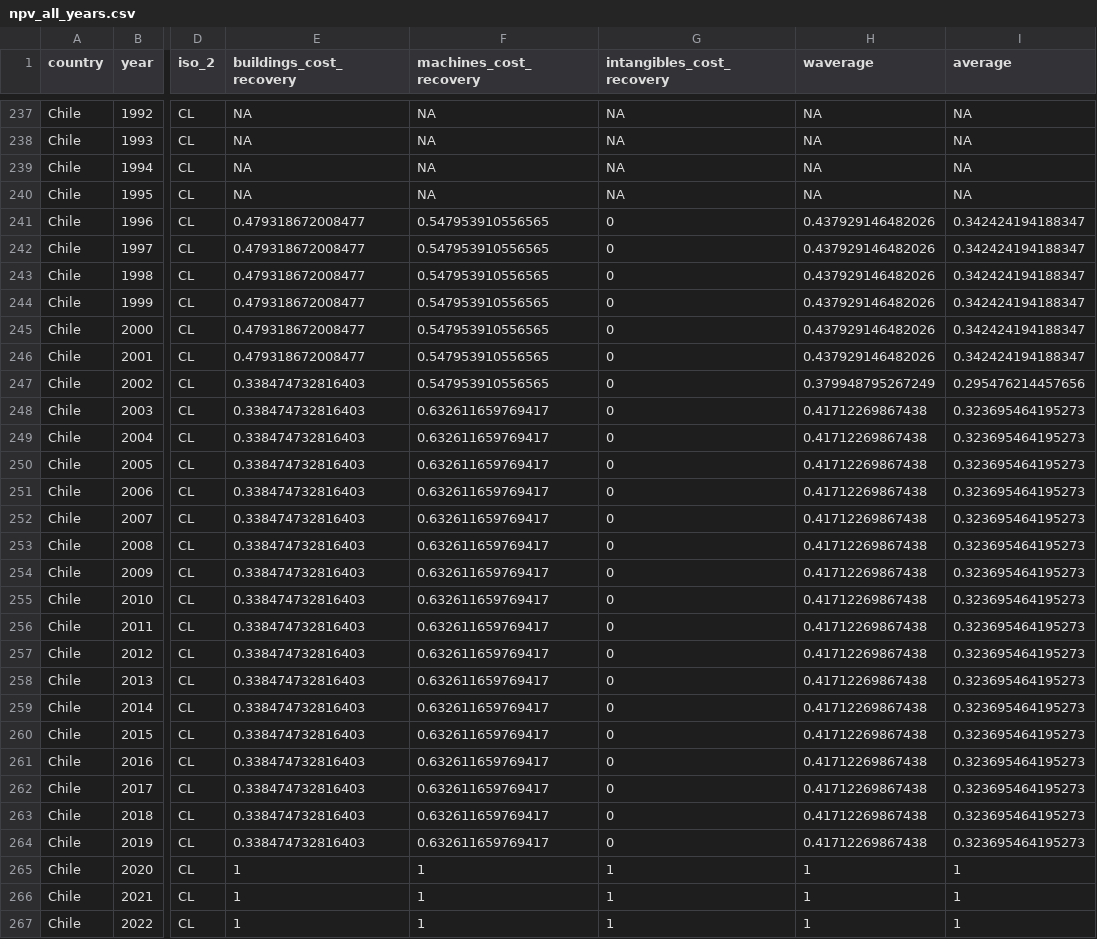
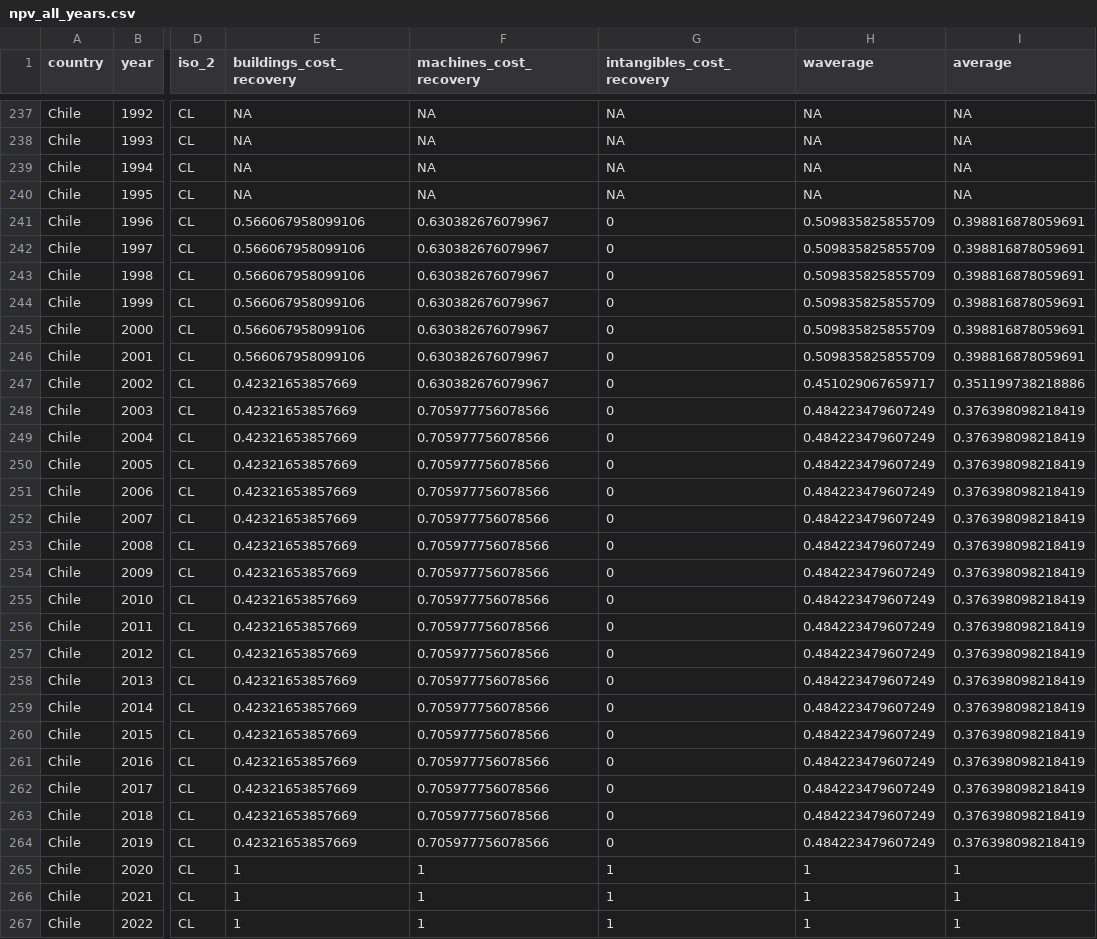
Before and after one commit to TaxFoundation/capital-cost-recovery, a CSV file: final-data/npv_all_years.csv, drawn as a sheet; only a part is shown, gaps mark what is left out; the diff covers the shown part only; the diff names each change by its address in the sheet, - before the commit and + after, or states it on an @@ line.

```diff
--- a/final-data/npv_all_years.csv
+++ b/final-data/npv_all_years.csv
-E241:E246 (buildings_cost_recovery): 0.479318672008477
+E241:E246 (buildings_cost_recovery): 0.566067958099106
-F241:F247 (machines_cost_recovery): 0.547953910556565
+F241:F247 (machines_cost_recovery): 0.630382676079967
-H241:H246 (waverage): 0.437929146482026
+H241:H246 (waverage): 0.509835825855709
-I241:I246 (average): 0.342424194188347
+I241:I246 (average): 0.398816878059691
-E247:E264 (buildings_cost_recovery): 0.338474732816403
+E247:E264 (buildings_cost_recovery): 0.42321653857669
-H247 (waverage): 0.379948795267249
+H247 (waverage): 0.451029067659717
-I247 (average): 0.295476214457656
+I247 (average): 0.351199738218886
-F248:F264 (machines_cost_recovery): 0.632611659769417
+F248:F264 (machines_cost_recovery): 0.705977756078566
-H248:H264 (waverage): 0.41712269867438
+H248:H264 (waverage): 0.484223479607249
-I248:I264 (average): 0.323695464195273
+I248:I264 (average): 0.376398098218419
```
Also changed, not shown: 28 edited cells elsewhere in this file, final-outputs/npv_ranks_2024.csv, final-outputs/npv_weighted_timeseries.csv, 3 other files.
